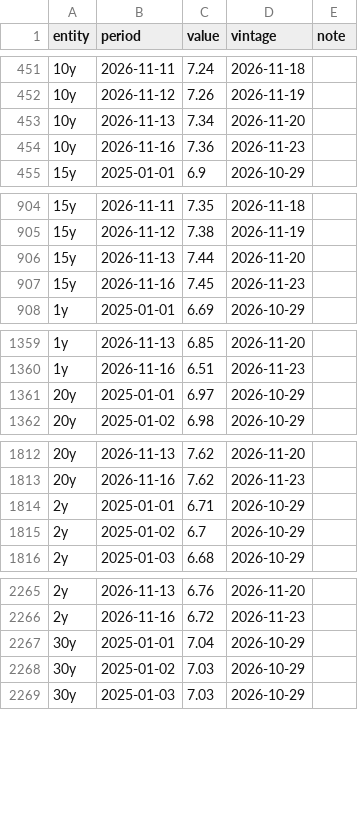
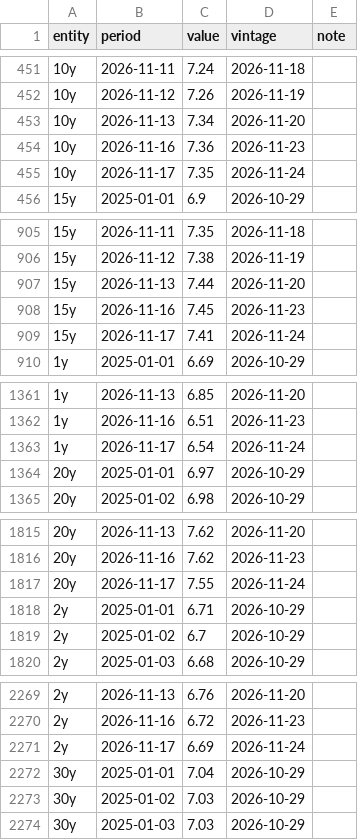
Before and after one commit to indiamacrofinance/indiamacrofinance, a CSV file: data/panels/gsec_par_yield.csv, drawn as a sheet; only a part is shown, gaps mark what is left out; the diff covers the shown part only.

Commit message:
markets: Brent in ₹ 8,021, Brent (US$) 86.44, CRR 3, Dollar index (DXY) 104.2 (+15 more)
- Brent in ₹: 8,021 (2026-11-23)
- Brent (US$): 86.44 (2026-11-23)
- CRR: 3 (2026-11-24)
- Dollar index (DXY): 104.2 (2026-11-23)
- Gold (US$/oz): 3,668 (2026-11-23)
- 10-yr par yield (FBIL): 7.35 (2026-11-17)
- MSF rate: 5.75 (2026-11-24)
- Repo rate: 5.5 (2026-11-24)
- SDF rate: 5.25 (2026-11-24)
- SLR: 18 (2026-11-24)
- 91-day T-bill: 5.86 (2026-11-24)
- 10y – repo spread: 1.85 (2026-11-17)
- US 10-yr yield: 4.92 (2026-11-23)
- US VIX: 26.62 (2026-11-23)
- USD/CNY: 6.66 (2026-11-24)
- USD/IDR: 18,158 (2026-11-23)
- USD/INR (market): 92.9 (2026-11-23)
- USD/KRW: 1,346 (2026-11-24)
- panel gsec_par_yield

```diff
--- a/data/panels/gsec_par_yield.csv
+++ b/data/panels/gsec_par_yield.csv
@@ -454,2 +454,3 @@ entity,period,value,vintage,note
 10y,2026-11-16,7.36,2026-11-23,
+10y,2026-11-17,7.35,2026-11-24,
 15y,2025-01-01,6.9,2026-10-29,
@@ -907,2 +908,3 @@ entity,period,value,vintage,note
 15y,2026-11-16,7.45,2026-11-23,
+15y,2026-11-17,7.41,2026-11-24,
 1y,2025-01-01,6.69,2026-10-29,
@@ -1360,2 +1362,3 @@ entity,period,value,vintage,note
 1y,2026-11-16,6.51,2026-11-23,
+1y,2026-11-17,6.54,2026-11-24,
 20y,2025-01-01,6.97,2026-10-29,
@@ -1813,2 +1816,3 @@ entity,period,value,vintage,note
 20y,2026-11-16,7.62,2026-11-23,
+20y,2026-11-17,7.55,2026-11-24,
 2y,2025-01-01,6.71,2026-10-29,
@@ -2266,2 +2270,3 @@ entity,period,value,vintage,note
 2y,2026-11-16,6.72,2026-11-23,
+2y,2026-11-17,6.69,2026-11-24,
 30y,2025-01-01,7.04,2026-10-29,
```
Also changed, not shown: 7 added rows elsewhere in this file, data/series/brent_inr.csv, data/series/gsec_par_10y.csv, 48 other files.
